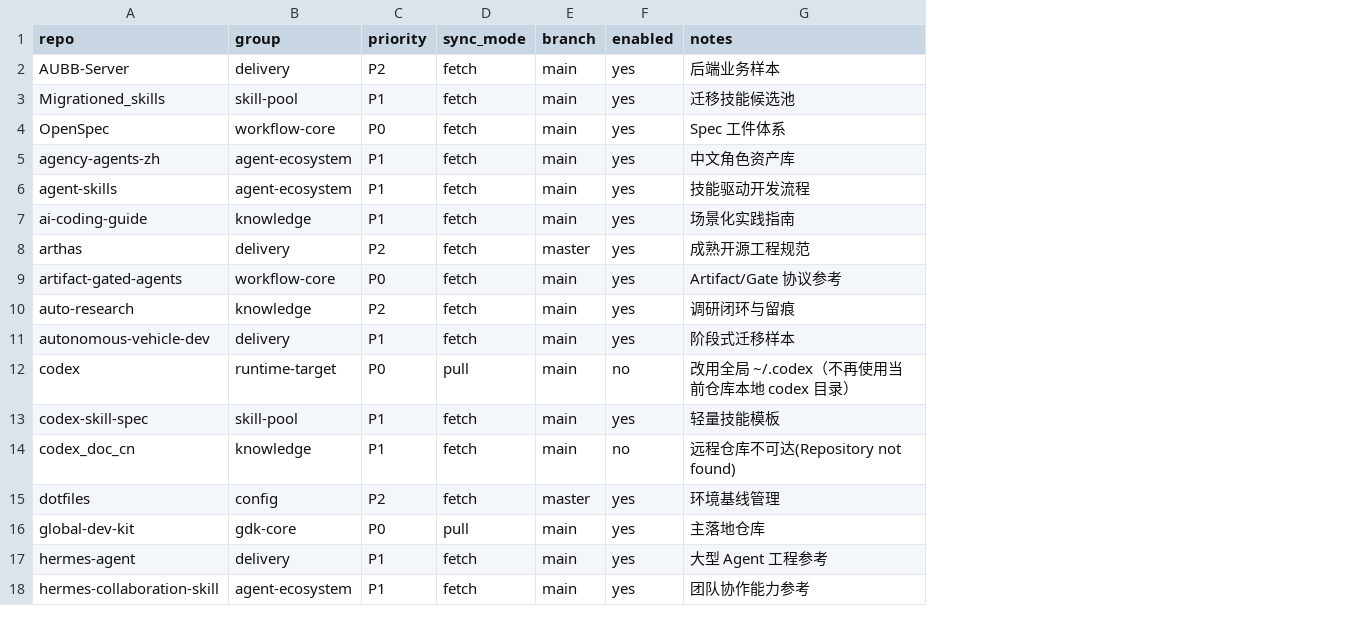
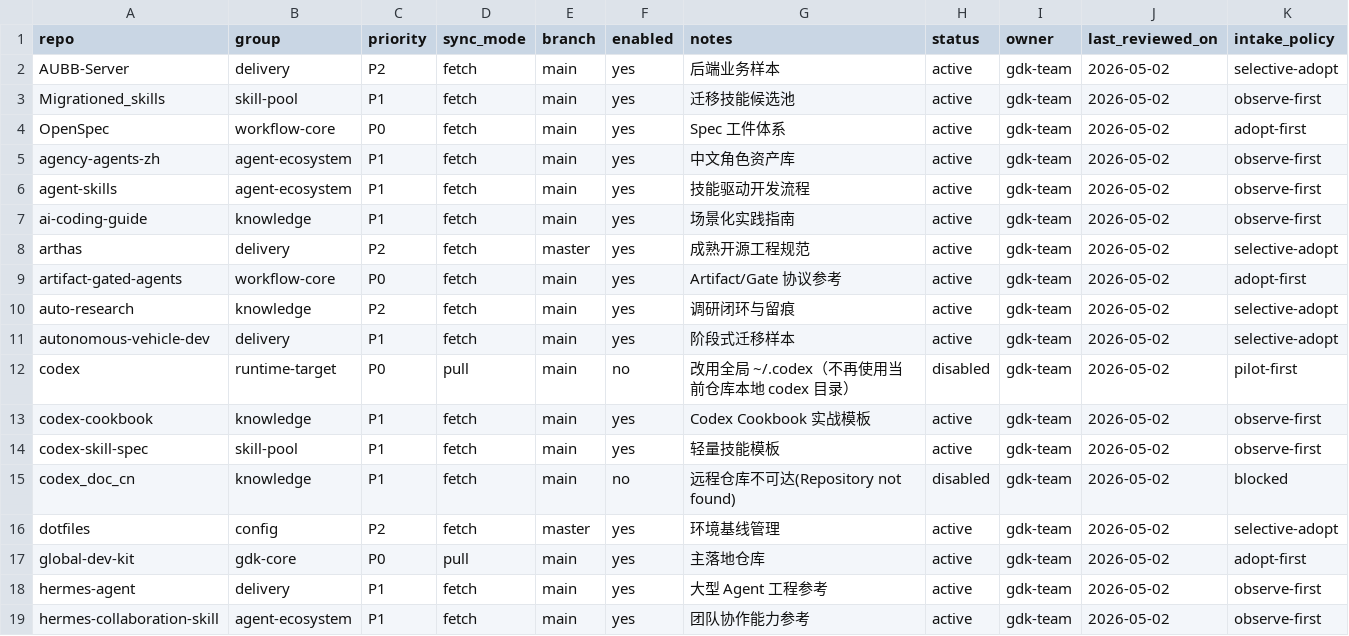
Before and after one commit to jiying2007/llm_agent, a CSV file: subrepos/registry.csv, drawn as a sheet; only a part is shown; the diff names each change by its address in the sheet, - before the commit and + after, or states it on an @@ line.

Commit message:
feat(governance): finalize gdk v1 freeze and implement automated absorption gates
This commit completes the GDK v1 hardening phase by formalizing the freeze process, expanding the subrepo registry schema, and implementing a multi-layered automated verification suite for the "observe-to-adopt" lifecycle.

Key changes:
- **Governance & Registry**: Expanded `subrepos/registry.csv` to include `status`, `owner`, `last_reviewed_on`, and `intake_policy`. Updated `subrepos/phase-gate.env` to reflect the v1 frozen state.
- **Automated Gates**:
  - Implemented `scripts/check-observe-intake-depth.sh` to ensure "observe" items have Agent/Skill/Workflow evidence.
  - Implemented `scripts/check-delivery-adopt-depth.sh` to verify "adopt" items meet high-quality delivery standards.
  - Enhanced `scripts/check-gdk-harden-readiness.sh` with modular flags for skill metadata, routing conflicts, doc sync, and matrix status.
- **Reporting & Observability**:
  - Added `reports/adoption-matrix-summary.md` for high-level status aggregation.
  - Added `reports/p0-closeout-report-2026-05-02.md` to document the completion of all P0 requirements.
  - Added `reports/gdk-v1-freeze-signoff-2026-05-02.md` and migration/rollback plans.
- **Content Hardening**: Synchronized Agent, Skill, and Workflow definitions across multiple "Observe" task packages (Waves 1-8) to ensure command-level evidence and structural consistency.
- **Maintenance**: Added `scripts/run-post-freeze-cycle.sh` for automated weekly governance audits.

```diff
--- a/subrepos/registry.csv
+++ b/subrepos/registry.csv
+column H (status), rows 2-12: active | active | active | active | active | active | active | active | active | active | disabled; rows 14-19: active | disabled | active | active | active | active
+column I (owner), rows 2-12: all gdk-team; rows 14-19: all gdk-team
+column J (last_reviewed_on), rows 2-12: all 2026-05-02; rows 14-19: all 2026-05-02
+column K (intake_policy), rows 2-12: selective-adopt | observe-first | adopt-first | observe-first | observe-first | observe-first | selective-adopt | adopt-first | selective-adopt | selective-adopt | pilot-first; rows 14-19: observe-first | blocked | selective-adopt | adopt-first | observe-first | observe-first
+row 13: codex-cookbook | knowledge | P1 | fetch | main | yes | Codex Cookbook 实战模板 | active | gdk-team | 2026-05-02 | observe-first
```
Also changed, not shown: 37 other files.
